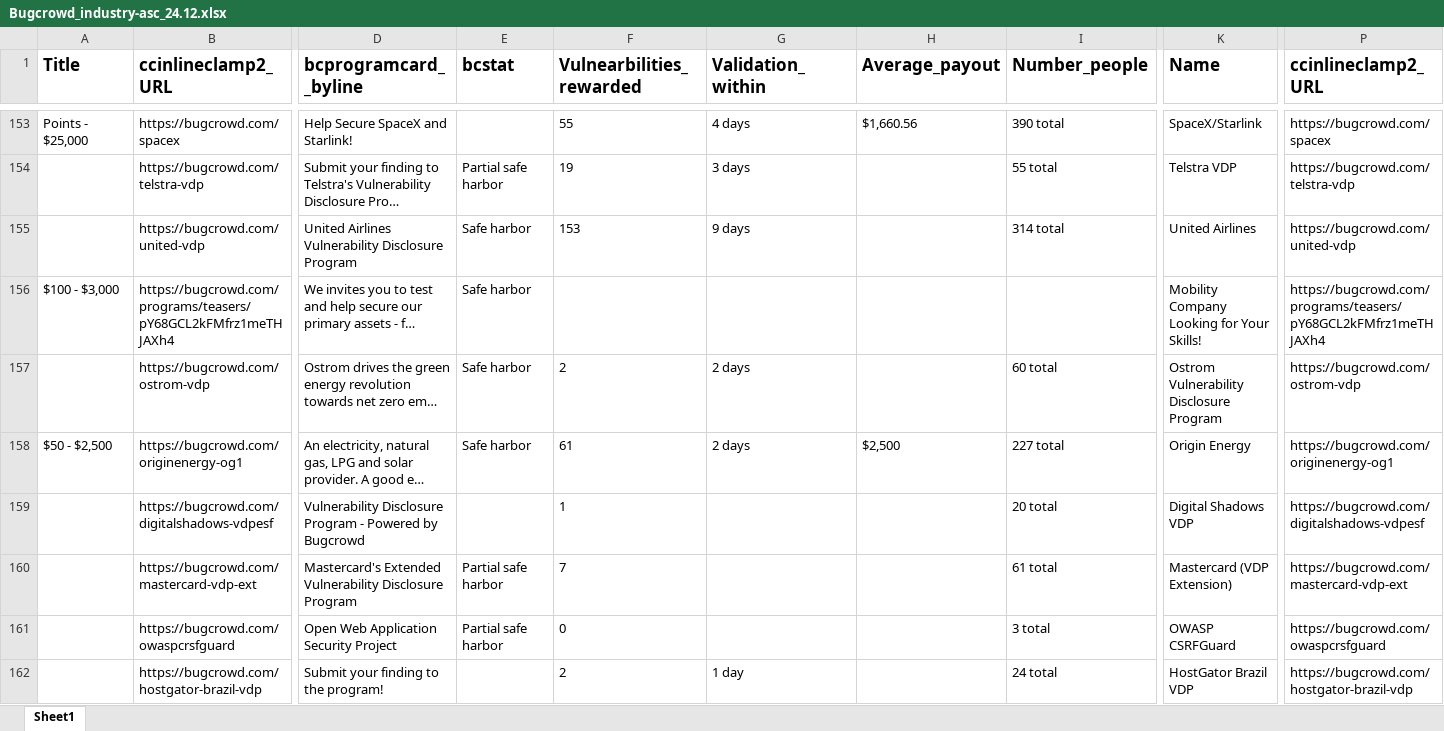
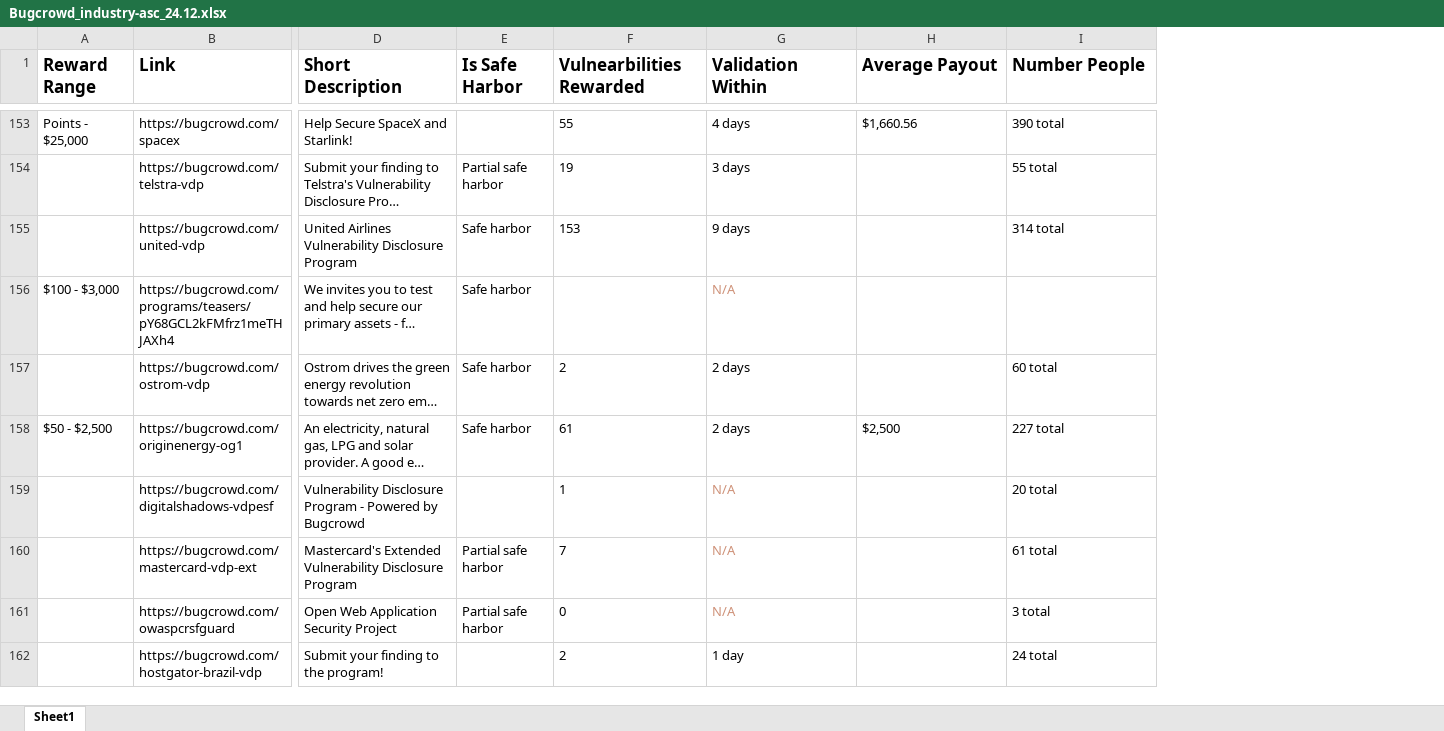
Before and after one commit to patrickahrend/data-analytics-bugcrowd, an Excel workbook: data-octa/Bugcrowd_industry-asc_24.12.xlsx, sheet Sheet1, drawn as a sheet; only a part is shown, gaps mark what is left out; values as stored, in another font and other column widths than the file's, no borders; the diff covers the shown part only; the diff names each change by its address in the sheet, - before the commit and + after, or states it on an @@ line.

```diff
--- a/data-octa/Bugcrowd_industry-asc_24.12.xlsx (sheet Sheet1)
+++ b/data-octa/Bugcrowd_industry-asc_24.12.xlsx (sheet Sheet1)
-column K (Name), rows 153-162: SpaceX/Starlink | Telstra VDP | United Airlines | Mobility Company Looking for Your Skills! | Ostrom Vulnerability Disclosure Program | Origin Energy | Digital Shadows VDP | Mastercard (VDP Extension) | OWASP CSRFGuard | HostGator Brazil VDP
-column P (ccinlineclamp2_URL), rows 153-162: https://bugcrowd.com/spacex | https://bugcrowd.com/telstra-vdp | https://bugcrowd.com/united-vdp | https://bugcrowd.com/programs/teasers/pY68GCL2kFMfrz1meTHJAXh4 | https://bugcrowd.com/ostrom-vdp | https://bugcrowd.com/originenergy-og1 | https://bugcrowd.com/digitalshadows-vdpesf | https://bugcrowd.com/mastercard-vdp-ext | https://bugcrowd.com/owaspcrsfguard | https://bugcrowd.com/hostgator-brazil-vdp
-A1: Title
+A1: Reward Range
-B1: ccinlineclamp2_URL
+B1: Link
-D1: bcprogramcard__byline
+D1: Short Description
-E1: bcstat
+E1: Is Safe Harbor
-F1: Vulnearbilities_rewarded
+F1: Vulnearbilities Rewarded
-G1: Validation_within
+G1: Validation Within
-H1: Average_payout
+H1: Average Payout
-I1: Number_people
+I1: Number People
-G156 (Validation Within): (empty)
+G156 (Validation Within): N/A
-G159:G161 (Validation Within): (empty)
+G159:G161 (Validation Within): N/A
```
Also changed, not shown: 59 edited cells elsewhere in this sheet, 2 other files.
